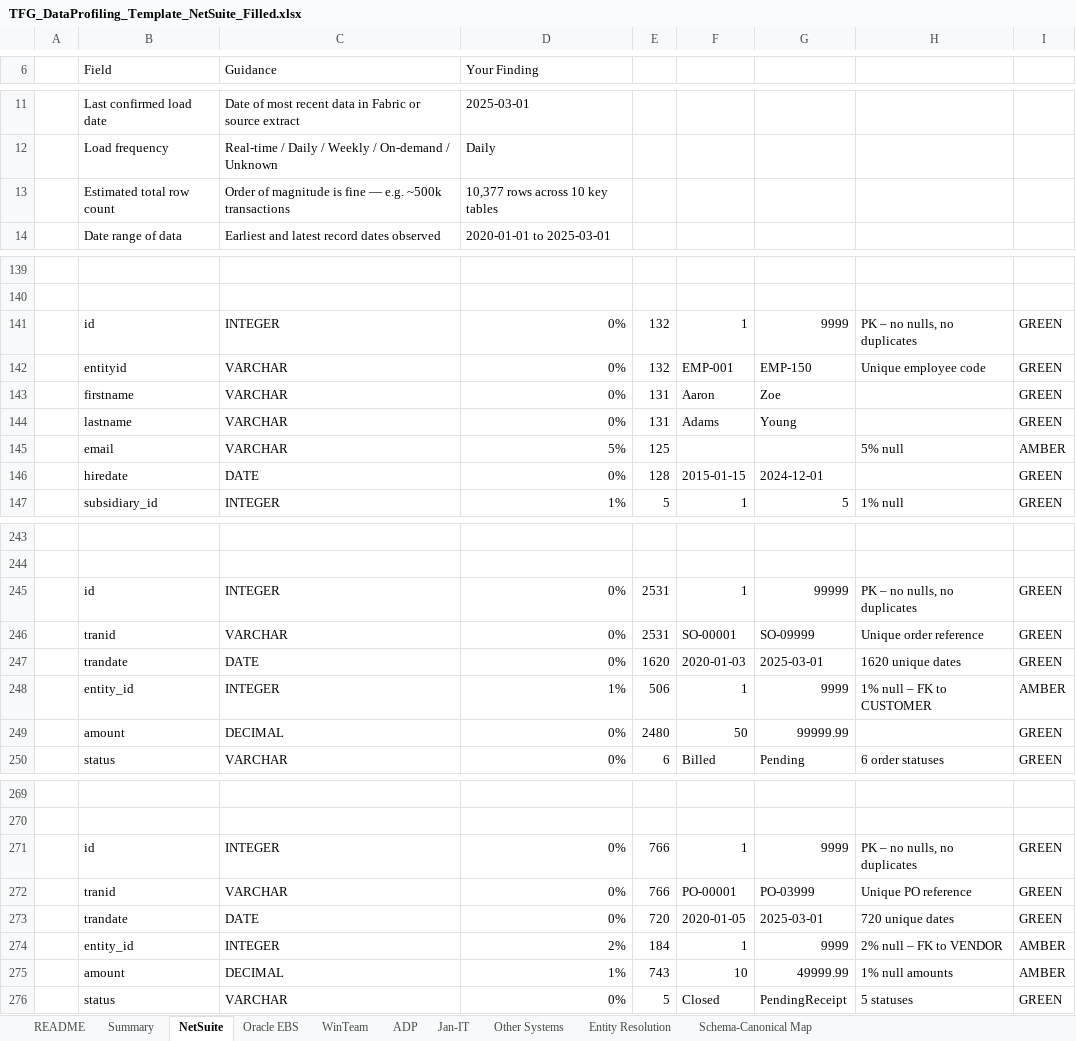
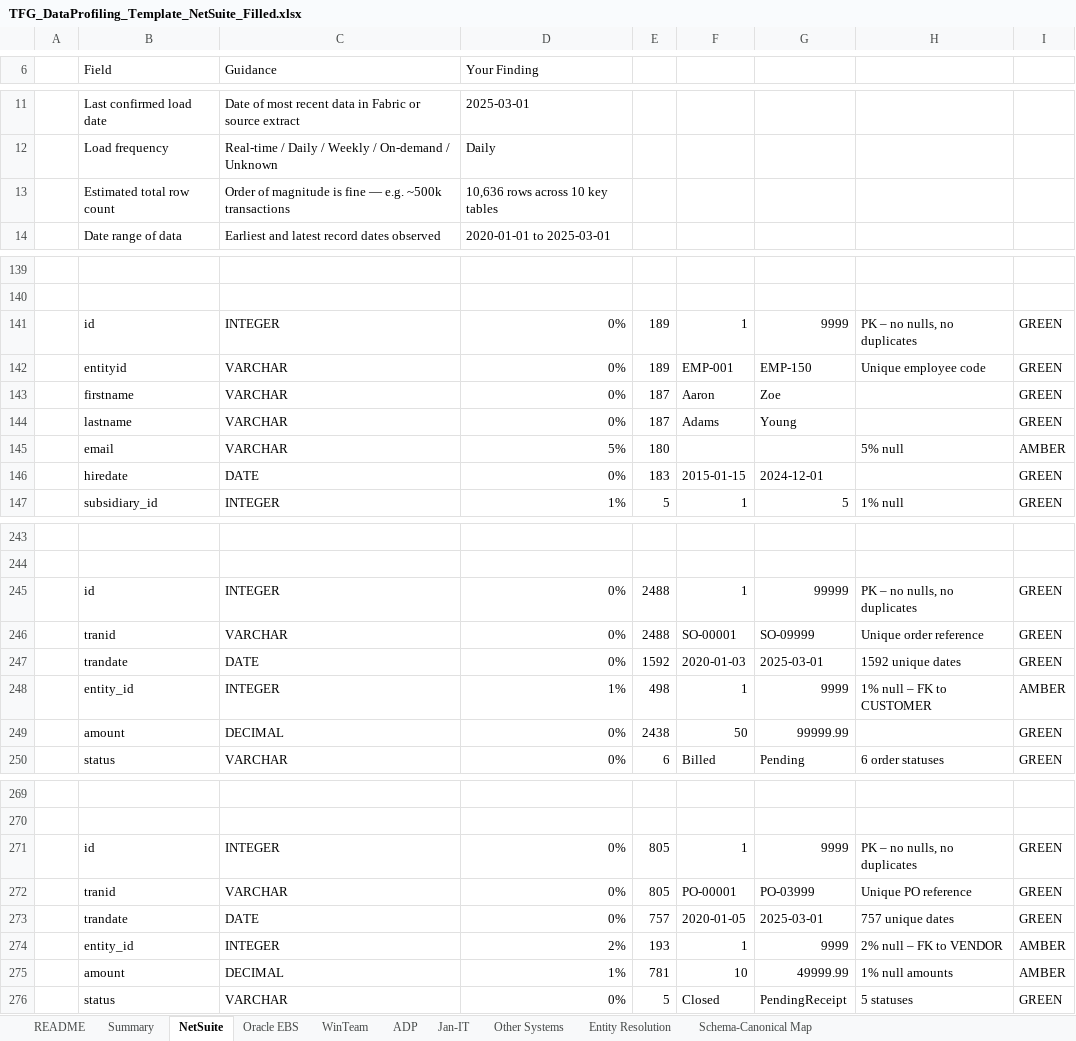
Before and after one commit to arulsharmadg/tfg-netsuite-profiler, an Excel workbook: output/TFG_DataProfiling_Template_NetSuite_Filled.xlsx, sheet NetSuite, drawn as a sheet; only a part is shown, gaps mark what is left out; values as stored, in another font and other column widths than the file's, no cell formats; the diff covers the shown part only; the diff names each change by its address in the sheet, - before the commit and + after, or states it on an @@ line.

```diff
--- a/output/TFG_DataProfiling_Template_NetSuite_Filled.xlsx (sheet NetSuite)
+++ b/output/TFG_DataProfiling_Template_NetSuite_Filled.xlsx (sheet NetSuite)
-D13 (Your Finding): 10,377 rows across 10 key tables
+D13 (Your Finding): 10,636 rows across 10 key tables
-E141:E142: 132
+E141:E142: 189
-E143:E144: 131
+E143:E144: 187
-E145: 125
+E145: 180
-E146: 128
+E146: 183
-E245:E246: 2531
+E245:E246: 2488
-E247: 1620
+E247: 1592
-H247: 1620 unique dates
+H247: 1592 unique dates
-E248: 506
+E248: 498
-E249: 2480
+E249: 2438
-E271:E272: 766
+E271:E272: 805
-E273: 720
+E273: 757
-H273: 720 unique dates
+H273: 757 unique dates
-E274: 184
+E274: 193
-E275: 743
+E275: 781
```
Also changed, not shown: 3 added rows, 3 removed rows and 57 edited cells elsewhere in this sheet, cell formats, 1 other file.
